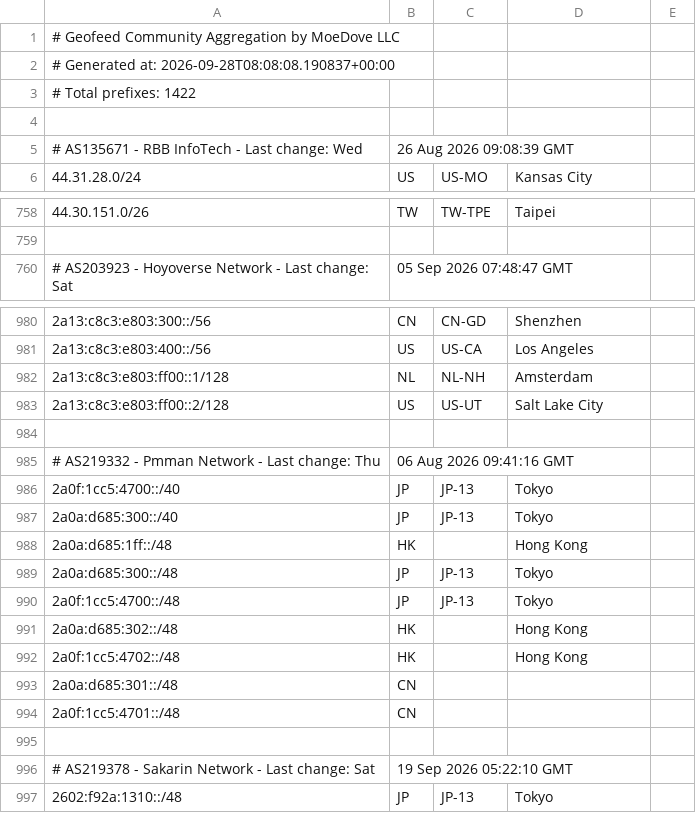
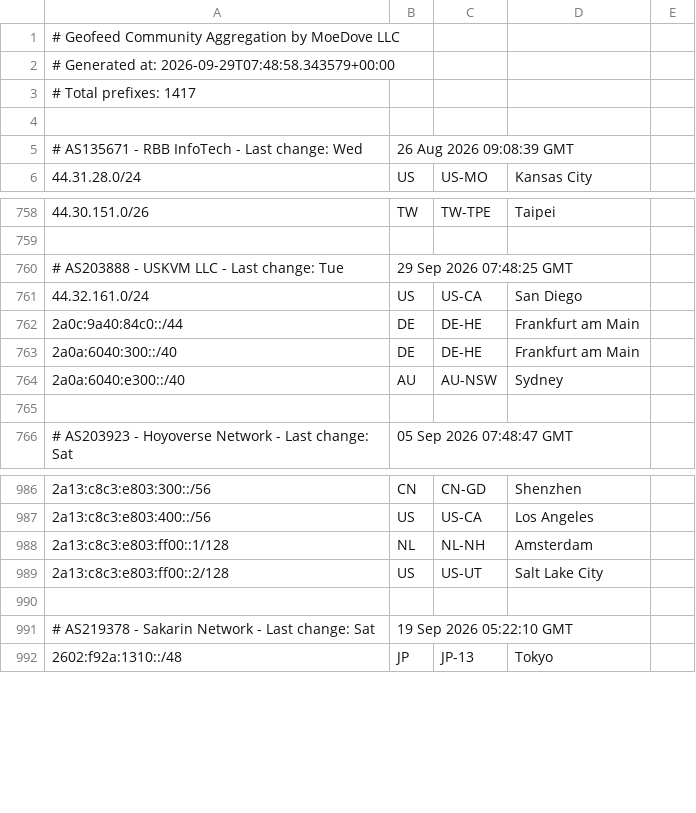
Before and after one commit to MoeDove-LLC/moegeo, a CSV file: output/geofeed.csv, drawn as a sheet; only a part is shown, gaps mark what is left out.

```diff
--- a/output/geofeed.csv
+++ b/output/geofeed.csv
@@ -1,4 +1,4 @@
 # Geofeed Community Aggregation by MoeDove LLC
-# Generated at: 2026-09-28T08:08:08.190837+00:00
-# Total prefixes: 1422
+# Generated at: 2026-09-29T07:48:58.343579+00:00
+# Total prefixes: 1417
 
@@ -759,2 +759,8 @@
 
+# AS203888 - USKVM LLC - Last change: Tue, 29 Sep 2026 07:48:25 GMT
+44.32.161.0/24,US,US-CA,San Diego,
+2a0c:9a40:84c0::/44,DE,DE-HE,Frankfurt am Main,
+2a0a:6040:300::/40,DE,DE-HE,Frankfurt am Main,
+2a0a:6040:e300::/40,AU,AU-NSW,Sydney,
+
 # AS203923 - Hoyoverse Network - Last change: Sat, 05 Sep 2026 07:48:47 GMT
@@ -983,13 +989,2 @@
 2a13:c8c3:e803:ff00::2/128,US,US-UT,Salt Lake City,
-
-# AS219332 - Pmman Network - Last change: Thu, 06 Aug 2026 09:41:16 GMT
-2a0f:1cc5:4700::/40,JP,JP-13,Tokyo,
-2a0a:d685:300::/40,JP,JP-13,Tokyo,
-2a0a:d685:1ff::/48,HK,,Hong Kong,
-2a0a:d685:300::/48,JP,JP-13,Tokyo,
-2a0f:1cc5:4700::/48,JP,JP-13,Tokyo,
-2a0a:d685:302::/48,HK,,Hong Kong,
-2a0f:1cc5:4702::/48,HK,,Hong Kong,
-2a0a:d685:301::/48,CN,,,
-2a0f:1cc5:4701::/48,CN,,,
 
```
